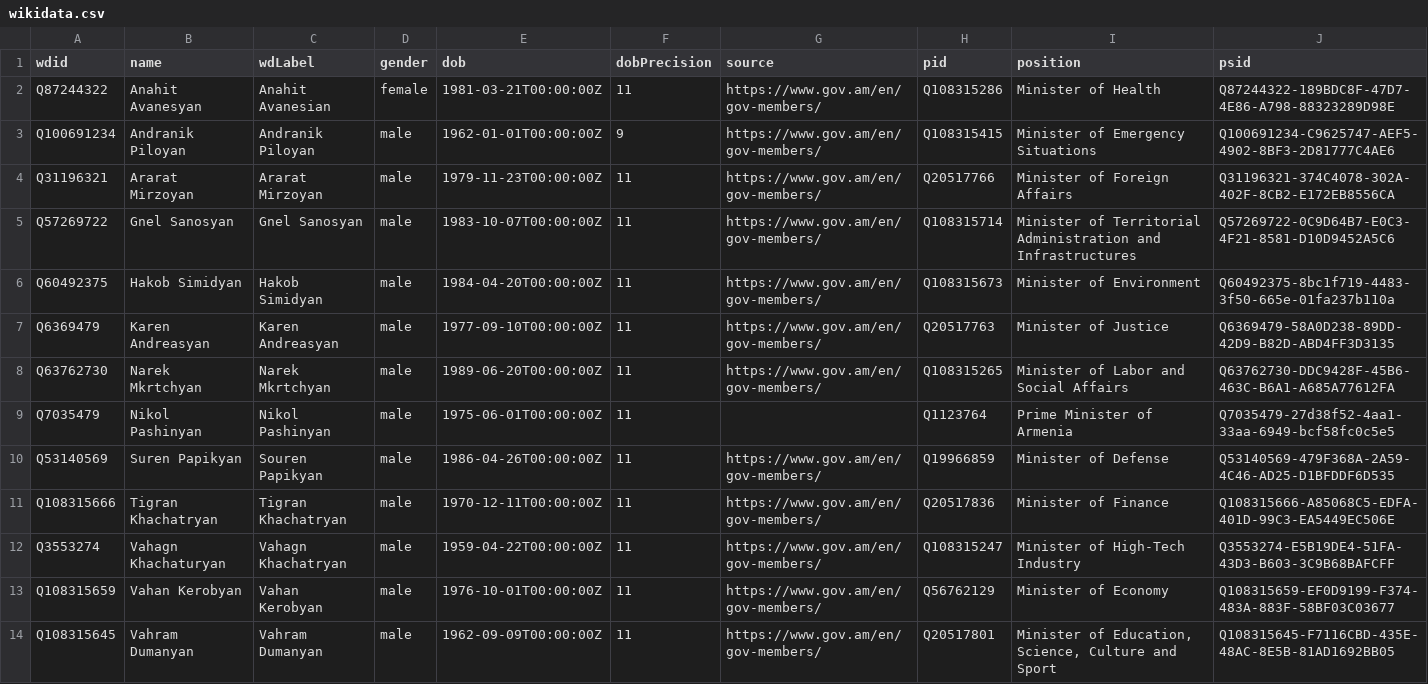
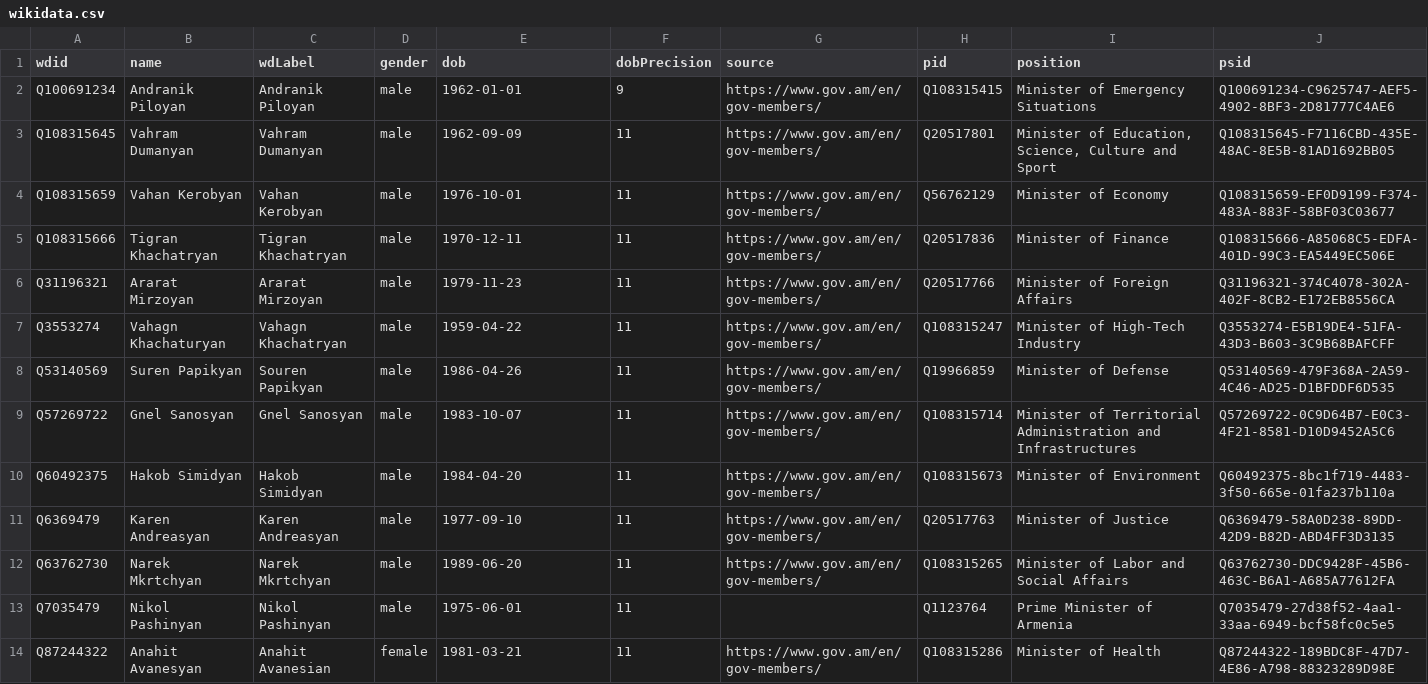
Before and after one commit to every-politician-scrapers/armenia-ministers, a CSV file: data/wikidata.csv, drawn as a sheet.

Commit message:
Compare external sources to Wikidata

```diff
--- a/data/wikidata.csv
+++ b/data/wikidata.csv
@@ -1,14 +1,14 @@
 wdid,name,wdLabel,gender,dob,dobPrecision,source,pid,position,psid
-Q87244322,Anahit Avanesyan,Anahit Avanesian,female,1981-03-21T00:00:00Z,11,https://www.gov.am/en/gov-members/,Q108315286,Minister of Health,Q87244322-189BDC8F-47D7-4E86-A798-88323289D98E
-Q100691234,Andranik Piloyan,Andranik Piloyan,male,1962-01-01T00:00:00Z,9,https://www.gov.am/en/gov-members/,Q108315415,Minister of Emergency Situations,Q100691234-C9625747-AEF5-4902-8BF3-2D81777C4AE6
-Q31196321,Ararat Mirzoyan,Ararat Mirzoyan,male,1979-11-23T00:00:00Z,11,https://www.gov.am/en/gov-members/,Q20517766,Minister of Foreign Affairs,Q31196321-374C4078-302A-402F-8CB2-E172EB8556CA
-Q57269722,Gnel Sanosyan,Gnel Sanosyan,male,1983-10-07T00:00:00Z,11,https://www.gov.am/en/gov-members/,Q108315714,Minister of Territorial Administration and Infrastructures,Q57269722-0C9D64B7-E0C3-4F21-8581-D10D9452A5C6
-Q60492375,Hakob Simidyan,Hakob Simidyan,male,1984-04-20T00:00:00Z,11,https://www.gov.am/en/gov-members/,Q108315673,Minister of Environment,Q60492375-8bc1f719-4483-3f50-665e-01fa237b110a
-Q6369479,Karen Andreasyan,Karen Andreasyan,male,1977-09-10T00:00:00Z,11,https://www.gov.am/en/gov-members/,Q20517763,Minister of Justice,Q6369479-58A0D238-89DD-42D9-B82D-ABD4FF3D3135
-Q63762730,Narek Mkrtchyan,Narek Mkrtchyan,male,1989-06-20T00:00:00Z,11,https://www.gov.am/en/gov-members/,Q108315265,Minister of Labor and Social Affairs,Q63762730-DDC9428F-45B6-463C-B6A1-A685A77612FA
-Q7035479,Nikol Pashinyan,Nikol Pashinyan,male,1975-06-01T00:00:00Z,11,,Q1123764,Prime Minister of Armenia,Q7035479-27d38f52-4aa1-33aa-6949-bcf58fc0c5e5
-Q53140569,Suren Papikyan,Souren Papikyan,male,1986-04-26T00:00:00Z,11,https://www.gov.am/en/gov-members/,Q19966859,Minister of Defense,Q53140569-479F368A-2A59-4C46-AD25-D1BFDDF6D535
-Q108315666,Tigran Khachatryan,Tigran Khachatryan,male,1970-12-11T00:00:00Z,11,https://www.gov.am/en/gov-members/,Q20517836,Minister of Finance,Q108315666-A85068C5-EDFA-401D-99C3-EA5449EC506E
-Q3553274,Vahagn Khachaturyan,Vahagn Khachatryan,male,1959-04-22T00:00:00Z,11,https://www.gov.am/en/gov-members/,Q108315247,Minister of High-Tech Industry,Q3553274-E5B19DE4-51FA-43D3-B603-3C9B68BAFCFF
-Q108315659,Vahan Kerobyan,Vahan Kerobyan,male,1976-10-01T00:00:00Z,11,https://www.gov.am/en/gov-members/,Q56762129,Minister of Economy,Q108315659-EF0D9199-F374-483A-883F-58BF03C03677
-Q108315645,Vahram Dumanyan,Vahram Dumanyan,male,1962-09-09T00:00:00Z,11,https://www.gov.am/en/gov-members/,Q20517801,"Minister of Education, Science, Culture and Sport",Q108315645-F7116CBD-435E-48AC-8E5B-81AD1692BB05
+Q100691234,Andranik Piloyan,Andranik Piloyan,male,1962-01-01,9,https://www.gov.am/en/gov-members/,Q108315415,Minister of Emergency Situations,Q100691234-C9625747-AEF5-4902-8BF3-2D81777C4AE6
+Q108315645,Vahram Dumanyan,Vahram Dumanyan,male,1962-09-09,11,https://www.gov.am/en/gov-members/,Q20517801,"Minister of Education, Science, Culture and Sport",Q108315645-F7116CBD-435E-48AC-8E5B-81AD1692BB05
+Q108315659,Vahan Kerobyan,Vahan Kerobyan,male,1976-10-01,11,https://www.gov.am/en/gov-members/,Q56762129,Minister of Economy,Q108315659-EF0D9199-F374-483A-883F-58BF03C03677
+Q108315666,Tigran Khachatryan,Tigran Khachatryan,male,1970-12-11,11,https://www.gov.am/en/gov-members/,Q20517836,Minister of Finance,Q108315666-A85068C5-EDFA-401D-99C3-EA5449EC506E
+Q31196321,Ararat Mirzoyan,Ararat Mirzoyan,male,1979-11-23,11,https://www.gov.am/en/gov-members/,Q20517766,Minister of Foreign Affairs,Q31196321-374C4078-302A-402F-8CB2-E172EB8556CA
+Q3553274,Vahagn Khachaturyan,Vahagn Khachatryan,male,1959-04-22,11,https://www.gov.am/en/gov-members/,Q108315247,Minister of High-Tech Industry,Q3553274-E5B19DE4-51FA-43D3-B603-3C9B68BAFCFF
+Q53140569,Suren Papikyan,Souren Papikyan,male,1986-04-26,11,https://www.gov.am/en/gov-members/,Q19966859,Minister of Defense,Q53140569-479F368A-2A59-4C46-AD25-D1BFDDF6D535
+Q57269722,Gnel Sanosyan,Gnel Sanosyan,male,1983-10-07,11,https://www.gov.am/en/gov-members/,Q108315714,Minister of Territorial Administration and Infrastructures,Q57269722-0C9D64B7-E0C3-4F21-8581-D10D9452A5C6
+Q60492375,Hakob Simidyan,Hakob Simidyan,male,1984-04-20,11,https://www.gov.am/en/gov-members/,Q108315673,Minister of Environment,Q60492375-8bc1f719-4483-3f50-665e-01fa237b110a
+Q6369479,Karen Andreasyan,Karen Andreasyan,male,1977-09-10,11,https://www.gov.am/en/gov-members/,Q20517763,Minister of Justice,Q6369479-58A0D238-89DD-42D9-B82D-ABD4FF3D3135
+Q63762730,Narek Mkrtchyan,Narek Mkrtchyan,male,1989-06-20,11,https://www.gov.am/en/gov-members/,Q108315265,Minister of Labor and Social Affairs,Q63762730-DDC9428F-45B6-463C-B6A1-A685A77612FA
+Q7035479,Nikol Pashinyan,Nikol Pashinyan,male,1975-06-01,11,,Q1123764,Prime Minister of Armenia,Q7035479-27d38f52-4aa1-33aa-6949-bcf58fc0c5e5
+Q87244322,Anahit Avanesyan,Anahit Avanesian,female,1981-03-21,11,https://www.gov.am/en/gov-members/,Q108315286,Minister of Health,Q87244322-189BDC8F-47D7-4E86-A798-88323289D98E
```
